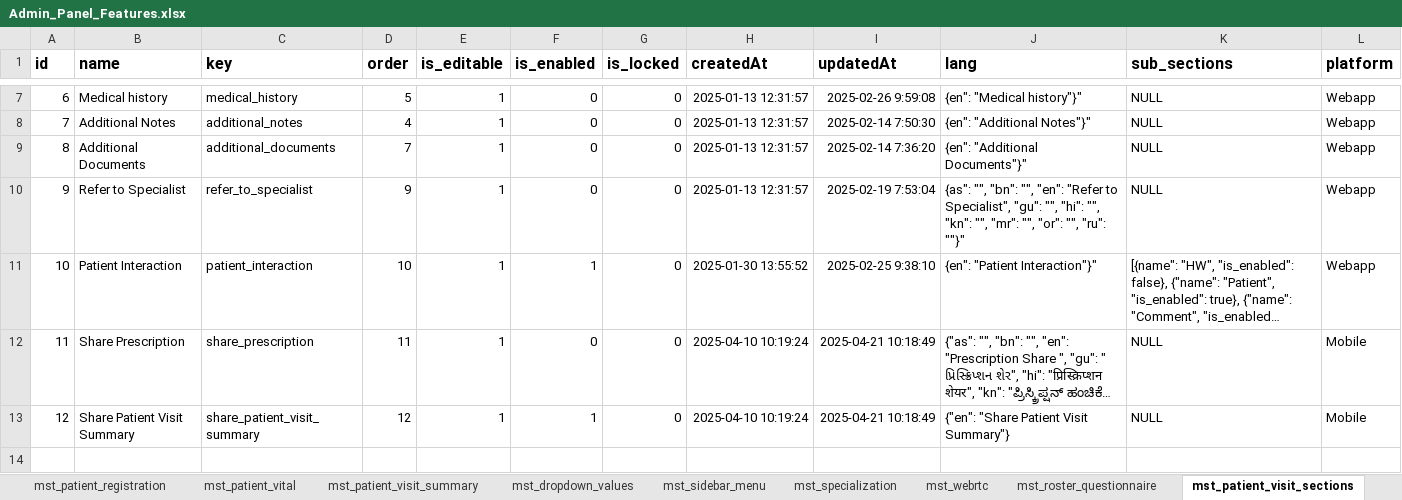
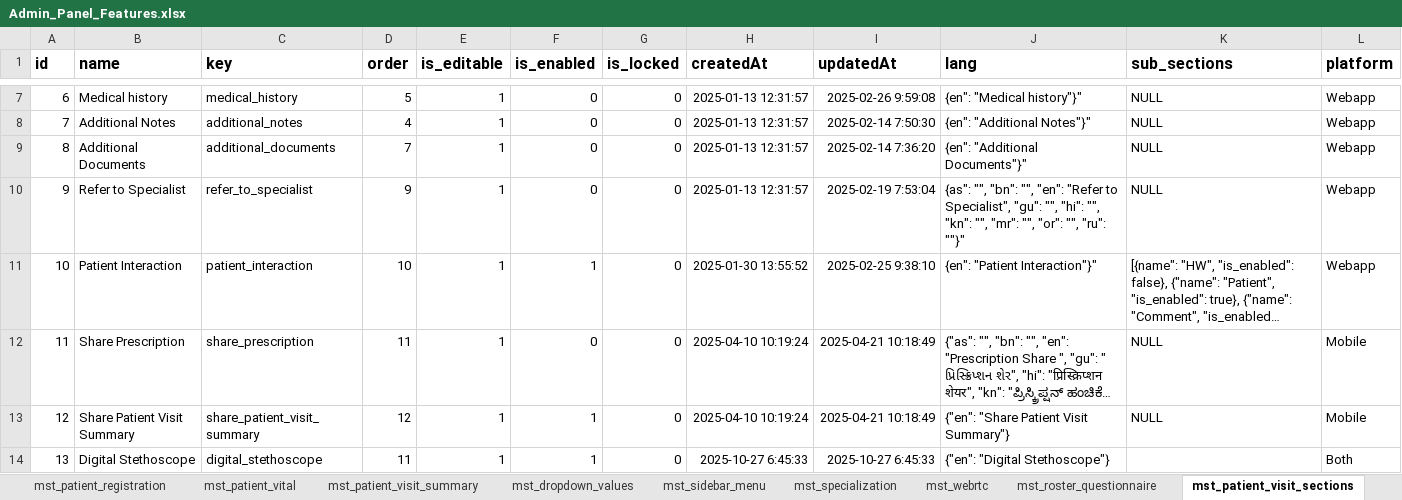
Before and after one commit to Intelehealth/intelehealth-backend-service, an Excel workbook: configuration-microservice/Admin_Panel_Features.xlsx, sheet mst_patient_visit_sections, drawn as a sheet; only a part is shown, gaps mark what is left out; long unchanged cells end in …; values as stored, in another font and other column widths than the file's, no borders; the diff names each change by its address in the sheet, - before the commit and + after, or states it on an @@ line.

```diff
--- a/configuration-microservice/Admin_Panel_Features.xlsx (sheet mst_patient_visit_sections)
+++ b/configuration-microservice/Admin_Panel_Features.xlsx (sheet mst_patient_visit_sections)
+row 14: 13 | Digital Stethoscope | digital_stethoscope | 11 | 1 | 1 | 0 | 2025-10-27 6:45:33 | 2025-10-27 6:45:33 | {"en": "Digital Stethoscope"} |  | Both
```
Also changed, not shown: sheet mst_features, sheet mst_specialization, sheet mst_patient_diagnostic, sheet mst_webrtc, sheet mst_patient_visit_summary.
